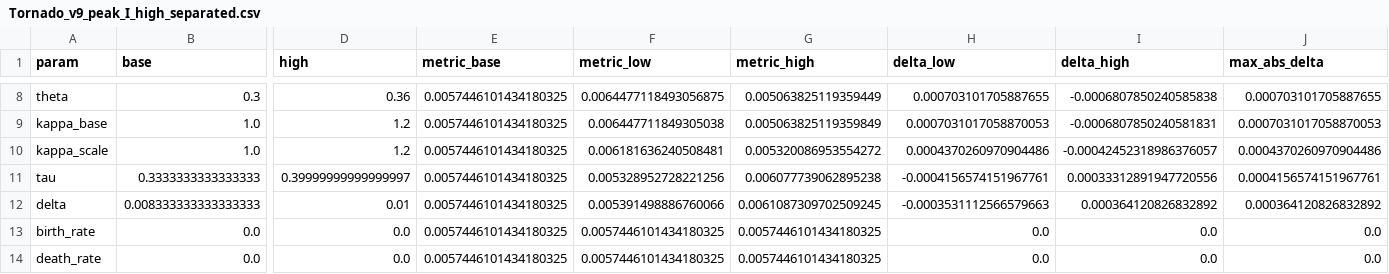
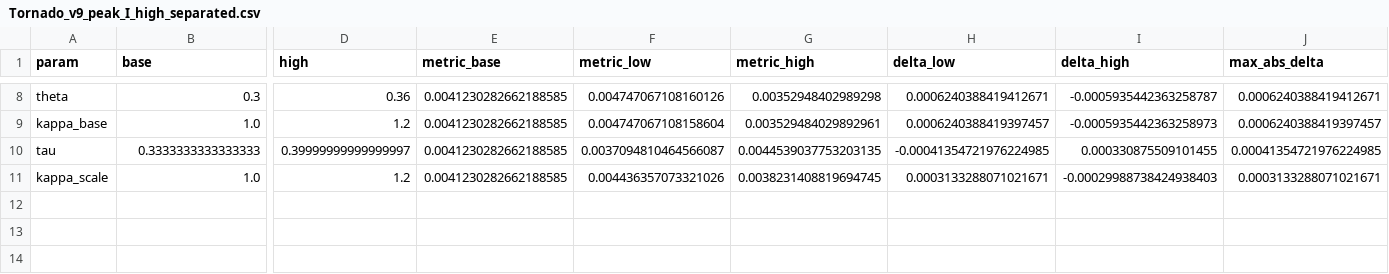
Before and after one commit to Sechyss/Drug_symptom_modelling, a CSV file: Outputs/Tornado_v9_peak_I_high_separated.csv, drawn as a sheet; only a part is shown, gaps mark what is left out; removed rows and columns are numbered as before the commit, all else as after; rows hold the shown columns only; the diff covers the shown part only; the diff names each change by its address in the sheet, - before the commit and + after, or states it on an @@ line.

```diff
--- a/Outputs/Tornado_v9_peak_I_high_separated.csv
+++ b/Outputs/Tornado_v9_peak_I_high_separated.csv
-E8:E9 (metric_base): 0.0057446101434180325
+E8:E9 (metric_base): 0.0041230282662188585
-F8 (metric_low): 0.0064477118493056875
+F8 (metric_low): 0.004747067108160126
-G8 (metric_high): 0.005063825119359449
+G8 (metric_high): 0.00352948402989298
-H8 (delta_low): 0.000703101705887655
+H8 (delta_low): 0.0006240388419412671
-I8 (delta_high): -0.0006807850240585838
+I8 (delta_high): -0.0005935442363258787
-J8 (max_abs_delta): 0.000703101705887655
+J8 (max_abs_delta): 0.0006240388419412671
-F9 (metric_low): 0.006447711849305038
+F9 (metric_low): 0.004747067108158604
-G9 (metric_high): 0.005063825119359849
+G9 (metric_high): 0.003529484029892961
-H9 (delta_low): 0.0007031017058870053
+H9 (delta_low): 0.0006240388419397457
-I9 (delta_high): -0.0006807850240581831
+I9 (delta_high): -0.0005935442363258973
-J9 (max_abs_delta): 0.0007031017058870053
+J9 (max_abs_delta): 0.0006240388419397457
-row 10: kappa_scale | 1.0 | 1.2 | 0.0057446101434180325 | 0.006181636240508481 | 0.005320086953554272 | 0.0004370260970904486 | -0.00042452318986376057 | 0.0004370260970904486
-E10 (metric_base): 0.0057446101434180325
+E10 (metric_base): 0.0041230282662188585
-F10 (metric_low): 0.005328952728221256
+F10 (metric_low): 0.0037094810464566087
-G10 (metric_high): 0.006077739062895238
+G10 (metric_high): 0.0044539037753203135
-H10 (delta_low): -0.0004156574151967761
+H10 (delta_low): -0.00041354721976224985
-I10 (delta_high): 0.00033312891947720556
+I10 (delta_high): 0.000330875509101455
-J10 (max_abs_delta): 0.0004156574151967761
+J10 (max_abs_delta): 0.00041354721976224985
-row 12: delta | 0.008333333333333333 | 0.01 | 0.0057446101434180325 | 0.005391498886760066 | 0.0061087309702509245 | -0.0003531112566579663 | 0.000364120826832892 | 0.000364120826832892
-row 13: birth_rate | 0.0 | 0.0 | 0.0057446101434180325 | 0.0057446101434180325 | 0.0057446101434180325 | 0.0 | 0.0 | 0.0
-row 14: death_rate | 0.0 | 0.0 | 0.0057446101434180325 | 0.0057446101434180325 | 0.0057446101434180325 | 0.0 | 0.0 | 0.0
+row 11: kappa_scale | 1.0 | 1.2 | 0.0041230282662188585 | 0.004436357073321026 | 0.0038231408819694745 | 0.0003133288071021671 | -0.00029988738424938403 | 0.0003133288071021671
```
Also changed, not shown: 1 added row, 1 removed row and 28 edited cells elsewhere in this file, Outputs/Tornado_v9_peak_I_low_separated.csv, Outputs/Tornado_v9_single_peak_I.csv, 16 other files.
